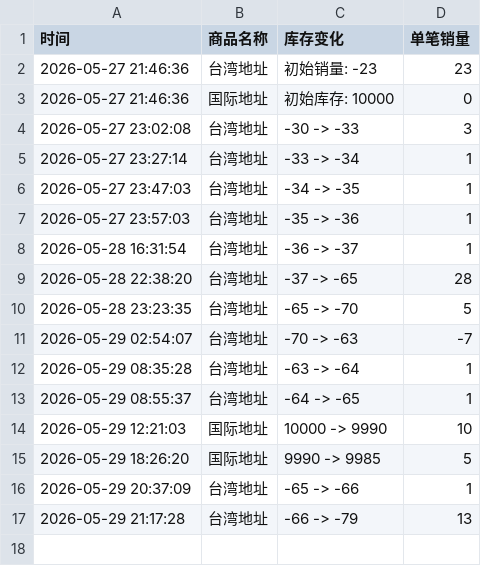
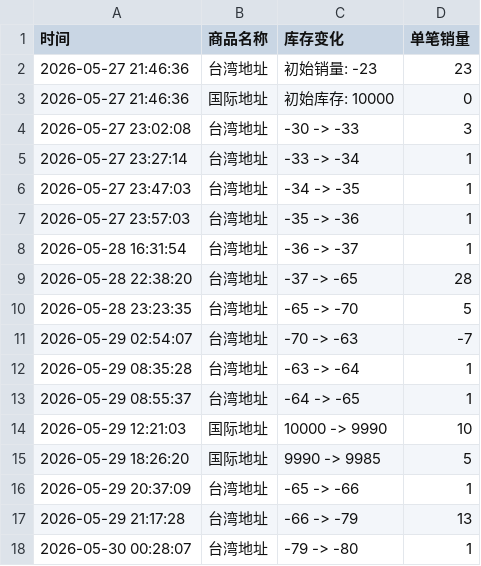
Before and after one commit to Juineii/onewe_km0531, a CSV file: onewe签售.csv, drawn as a sheet; the diff names each change by its address in the sheet, - before the commit and + after, or states it on an @@ line.

Commit message:
自动更新数据 2026-05-30 00:29:08

```diff
--- a/onewe签售.csv
+++ b/onewe签售.csv
+row 18: 2026-05-30 00:28:07 | 台湾地址 | -79 -> -80 | 1
```
